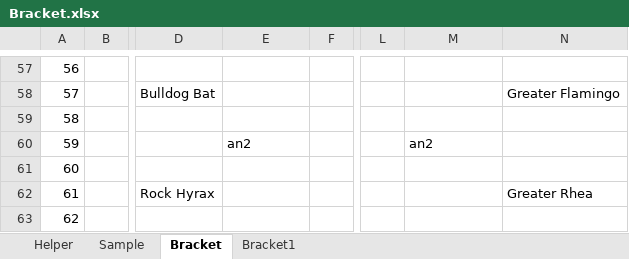
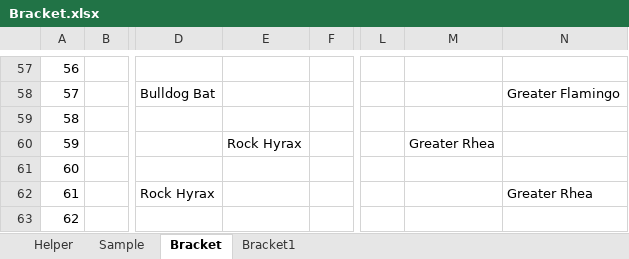
Before and after one commit to kas2332/Mam, an Excel workbook: Bracket.xlsx, sheet Bracket, drawn as a sheet; only a part is shown, gaps mark what is left out; values as stored, in another font and other column widths than the file's, no borders; the diff covers the shown part only; the diff names each change by its address in the sheet, - before the commit and + after, or states it on an @@ line.

Commit message:
Works!!! Changed previous method so it can compare all rounds except wildcard and championship. Only thing left is to make it so that it can download(?) the real bracket to create a bracket on the computer instead of having the fie be on the computer originally.

```diff
--- a/Bracket.xlsx (sheet Bracket)
+++ b/Bracket.xlsx (sheet Bracket)
-E60: an2
+E60: Rock Hyrax
-M60: an2
+M60: Greater Rhea
```
Also changed, not shown: 37 edited cells elsewhere in this sheet, sheet Bracket1, 3 other files.
